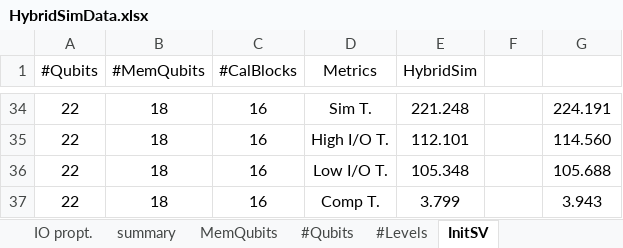
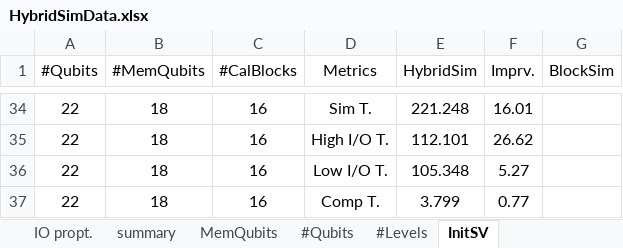
Before and after one commit to 1120198186/CompressData, an Excel workbook: fig/HybridSimData.xlsx, sheet InitSV, drawn as a sheet; only a part is shown, gaps mark what is left out; values as stored, in another font and other column widths than the file's, no borders; the diff covers the shown part only; the diff names each change by its address in the sheet, - before the commit and + after, or states it on an @@ line.

Commit message:
update InitSV fig

```diff
--- a/fig/HybridSimData.xlsx (sheet InitSV)
+++ b/fig/HybridSimData.xlsx (sheet InitSV)
-F1: (empty)
+F1: Imprv.
-G1: (empty)
+G1: BlockSim
-F34 (Imprv.): (empty)
+F34 (Imprv.): 16.01
-G34 (BlockSim): 224.191
+G34 (BlockSim): (empty)
-F35 (Imprv.): (empty)
+F35 (Imprv.): 26.62
-G35 (BlockSim): 114.560
+G35 (BlockSim): (empty)
-F36 (Imprv.): (empty)
+F36 (Imprv.): 5.27
-G36 (BlockSim): 105.688
+G36 (BlockSim): (empty)
-F37 (Imprv.): (empty)
+F37 (Imprv.): 0.77
-G37 (BlockSim): 3.943
+G37 (BlockSim): (empty)
```
Also changed, not shown: 64 edited cells elsewhere in this sheet, 6 other files.
